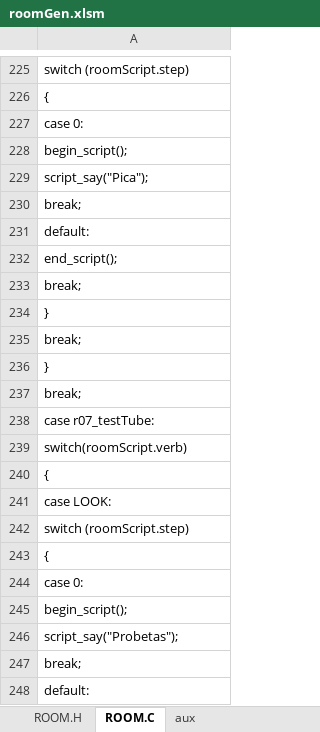
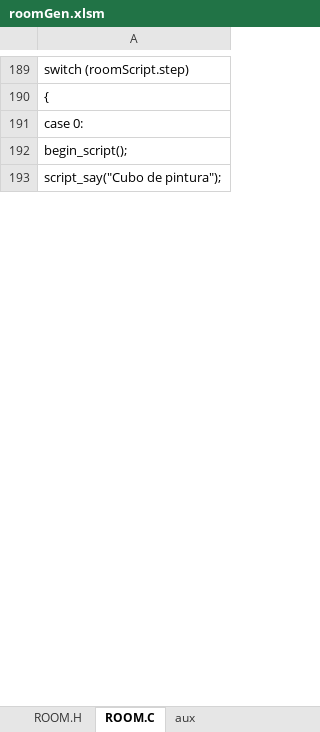
Before and after one commit to warrior-rockk/out-of-cash, an Excel workbook: tools/roomGen.xlsm, sheet ROOM.C, drawn as a sheet; only a part is shown, gaps mark what is left out; values as stored, in another font and other column widths than the file's, no borders; removed rows and columns are numbered as before the commit, all else as after; the diff covers the shown part only; the diff names each change by its address in the sheet, - before the commit and + after, or states it on an @@ line.

```diff
--- a/tools/roomGen.xlsm (sheet ROOM.C)
+++ b/tools/roomGen.xlsm (sheet ROOM.C)
-A193: script_say("Pica");
+A193: script_say("Cubo de pintura");
-row 230: break;
-row 231: default:
-row 232: end_script();
-row 233: break;
-row 234: }
-row 235: break;
-row 236: }
-row 237: break;
-row 238: case r07_testTube:
-row 239: switch(roomScript.verb)
-row 240: {
-row 241: case LOOK:
-row 242: switch (roomScript.step)
-row 243: {
-row 244: case 0:
-row 245: begin_script();
-row 246: script_say("Probetas");
-row 247: break;
-row 248: default:
```
Also changed, not shown: 2 added rows, 121 removed rows, 1 moved row and 38 edited cells elsewhere in this sheet, sheet Room Hotspots, sheet ROOM.H, sheet Room Data, charts or pictures, 9 other files.
